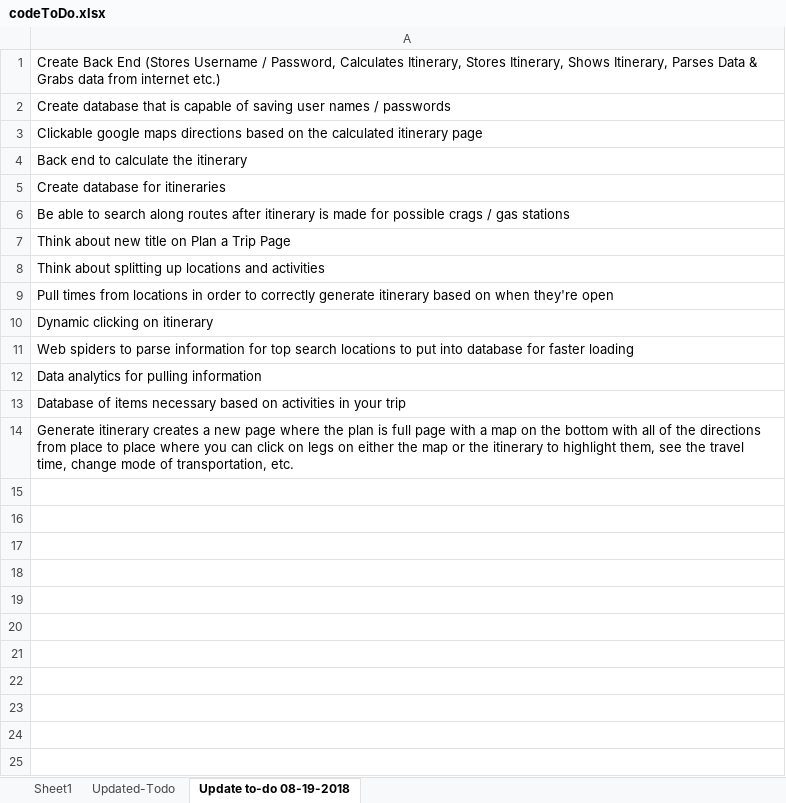
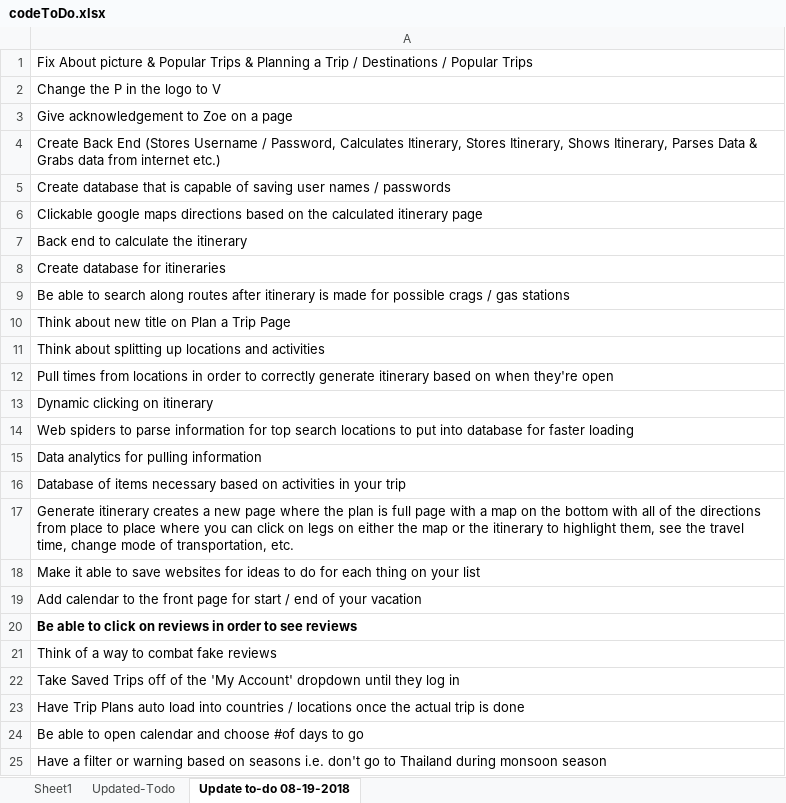
Before and after one commit to macisaig/plannedJourneysGit, an Excel workbook: codeToDo.xlsx, sheet Update to-do 08-19-2018, drawn as a sheet; values as stored, in another font and other column widths than the file's, no borders; the diff names each change by its address in the sheet, - before the commit and + after, or states it on an @@ line.

```diff
--- a/codeToDo.xlsx (sheet Update to-do 08-19-2018)
+++ b/codeToDo.xlsx (sheet Update to-do 08-19-2018)
+row 1: Fix About picture & Popular Trips & Planning a Trip / Destinations / Popular Trips
+row 2: Change the P in the logo to V
+row 3: Give acknowledgement to Zoe on a page
+row 18: Make it able to save websites for ideas to do for each thing on your list
+row 19: Add calendar to the front page for start / end of your vacation
+row 20: Be able to click on reviews in order to see reviews
+row 21: Think of a way to combat fake reviews
+row 22: Take Saved Trips off of the 'My Account' dropdown until they log in
+row 23: Have Trip Plans auto load into countries / locations once the actual trip is done
+row 24: Be able to open calendar and choose #of days to go
+row 25: Have a filter or warning based on seasons i.e. don't go to Thailand during monsoon season
```
Also changed, not shown: 2 other files.
